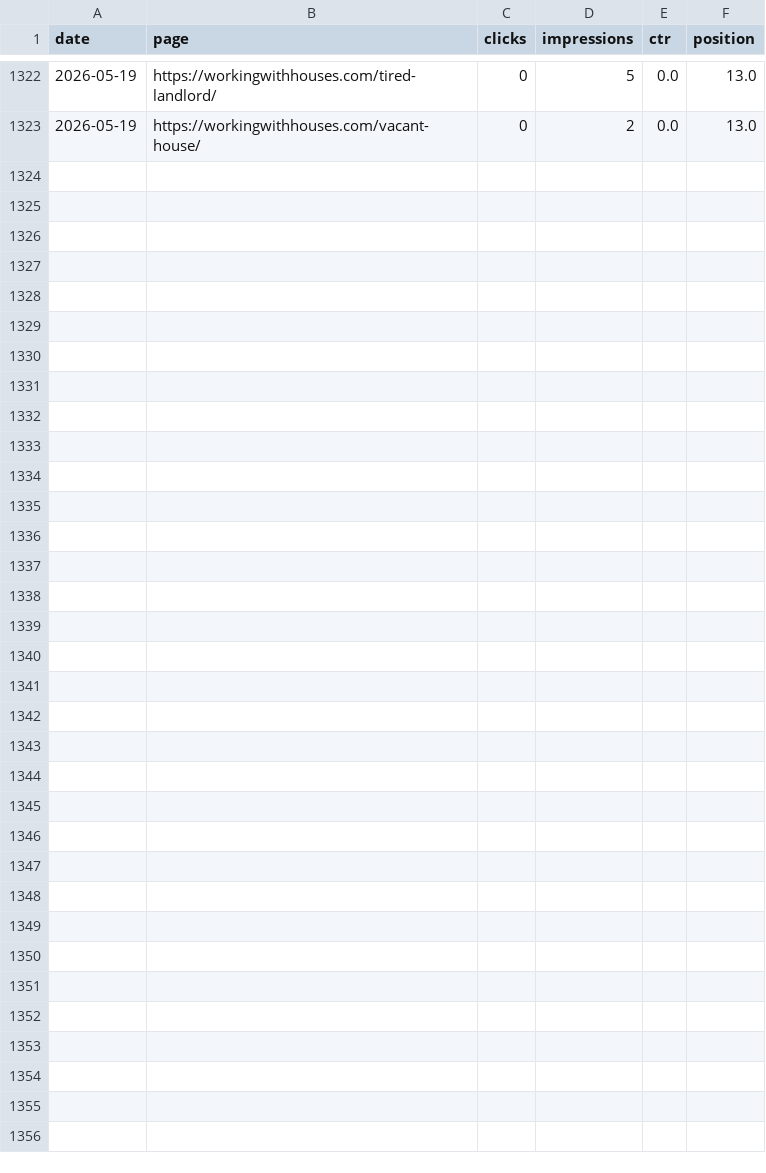
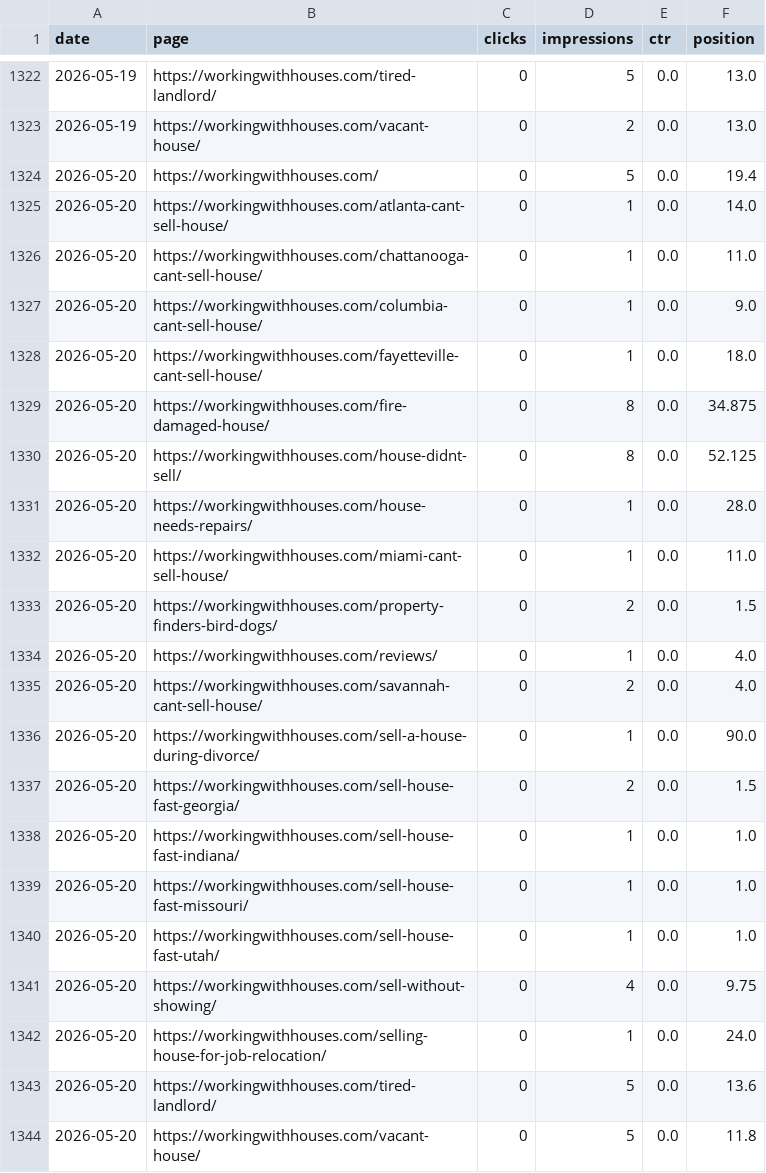
Before and after one commit to figlesias7/GSC-Tracker, a CSV file: data/gsc_daily_data.csv, drawn as a sheet; only a part is shown, gaps mark what is left out; the diff names each change by its address in the sheet, - before the commit and + after, or states it on an @@ line.

```diff
--- a/data/gsc_daily_data.csv
+++ b/data/gsc_daily_data.csv
+row 1324: 2026-05-20 | https://workingwithhouses.com/ | 0 | 5 | 0.0 | 19.4
+row 1325: 2026-05-20 | https://workingwithhouses.com/atlanta-cant-sell-house/ | 0 | 1 | 0.0 | 14.0
+row 1326: 2026-05-20 | https://workingwithhouses.com/chattanooga-cant-sell-house/ | 0 | 1 | 0.0 | 11.0
+row 1327: 2026-05-20 | https://workingwithhouses.com/columbia-cant-sell-house/ | 0 | 1 | 0.0 | 9.0
+row 1328: 2026-05-20 | https://workingwithhouses.com/fayetteville-cant-sell-house/ | 0 | 1 | 0.0 | 18.0
+row 1329: 2026-05-20 | https://workingwithhouses.com/fire-damaged-house/ | 0 | 8 | 0.0 | 34.875
+row 1330: 2026-05-20 | https://workingwithhouses.com/house-didnt-sell/ | 0 | 8 | 0.0 | 52.125
+row 1331: 2026-05-20 | https://workingwithhouses.com/house-needs-repairs/ | 0 | 1 | 0.0 | 28.0
+row 1332: 2026-05-20 | https://workingwithhouses.com/miami-cant-sell-house/ | 0 | 1 | 0.0 | 11.0
+row 1333: 2026-05-20 | https://workingwithhouses.com/property-finders-bird-dogs/ | 0 | 2 | 0.0 | 1.5
+row 1334: 2026-05-20 | https://workingwithhouses.com/reviews/ | 0 | 1 | 0.0 | 4.0
+row 1335: 2026-05-20 | https://workingwithhouses.com/savannah-cant-sell-house/ | 0 | 2 | 0.0 | 4.0
+row 1336: 2026-05-20 | https://workingwithhouses.com/sell-a-house-during-divorce/ | 0 | 1 | 0.0 | 90.0
+row 1337: 2026-05-20 | https://workingwithhouses.com/sell-house-fast-georgia/ | 0 | 2 | 0.0 | 1.5
+row 1338: 2026-05-20 | https://workingwithhouses.com/sell-house-fast-indiana/ | 0 | 1 | 0.0 | 1.0
+row 1339: 2026-05-20 | https://workingwithhouses.com/sell-house-fast-missouri/ | 0 | 1 | 0.0 | 1.0
+row 1340: 2026-05-20 | https://workingwithhouses.com/sell-house-fast-utah/ | 0 | 1 | 0.0 | 1.0
+row 1341: 2026-05-20 | https://workingwithhouses.com/sell-without-showing/ | 0 | 4 | 0.0 | 9.75
+row 1342: 2026-05-20 | https://workingwithhouses.com/selling-house-for-job-relocation/ | 0 | 1 | 0.0 | 24.0
+row 1343: 2026-05-20 | https://workingwithhouses.com/tired-landlord/ | 0 | 5 | 0.0 | 13.6
+row 1344: 2026-05-20 | https://workingwithhouses.com/vacant-house/ | 0 | 5 | 0.0 | 11.8
```
Also changed, not shown: 1 other file.
